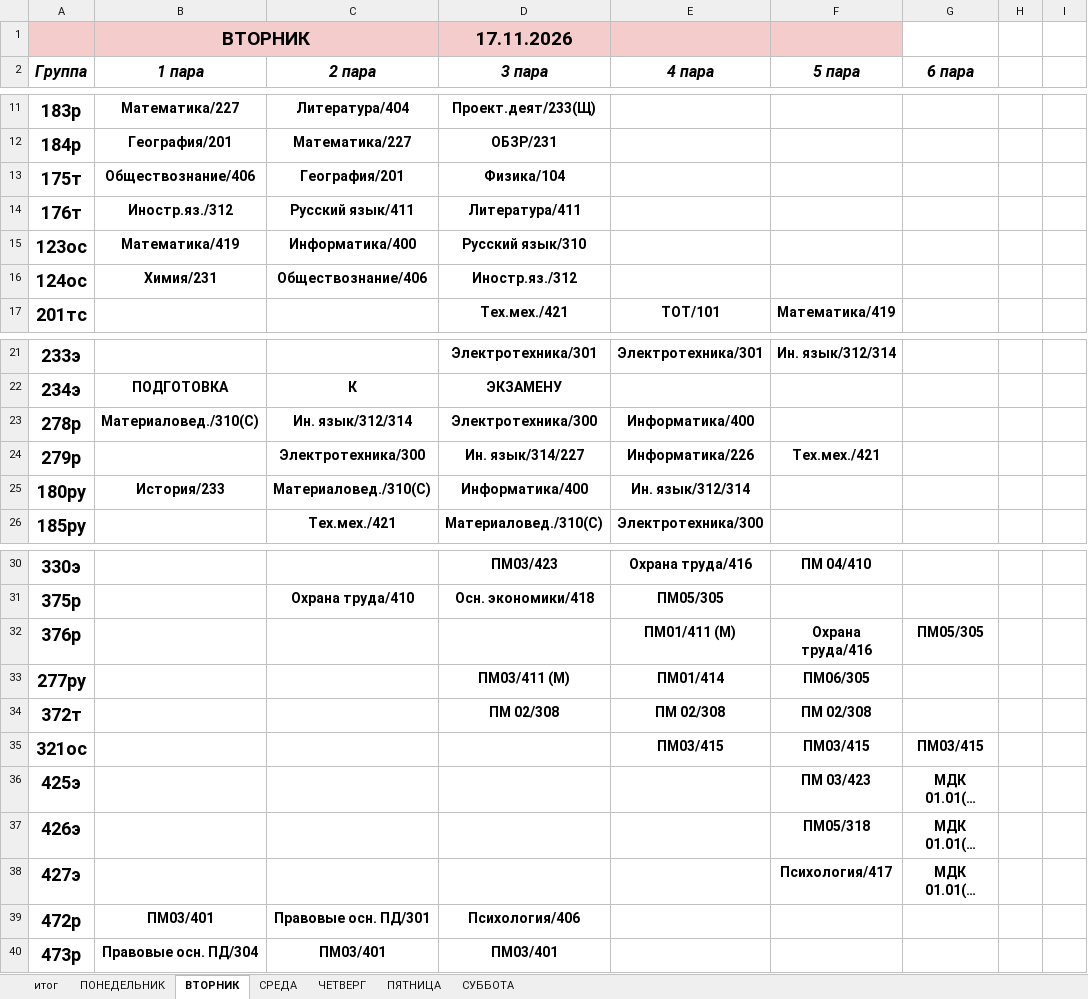
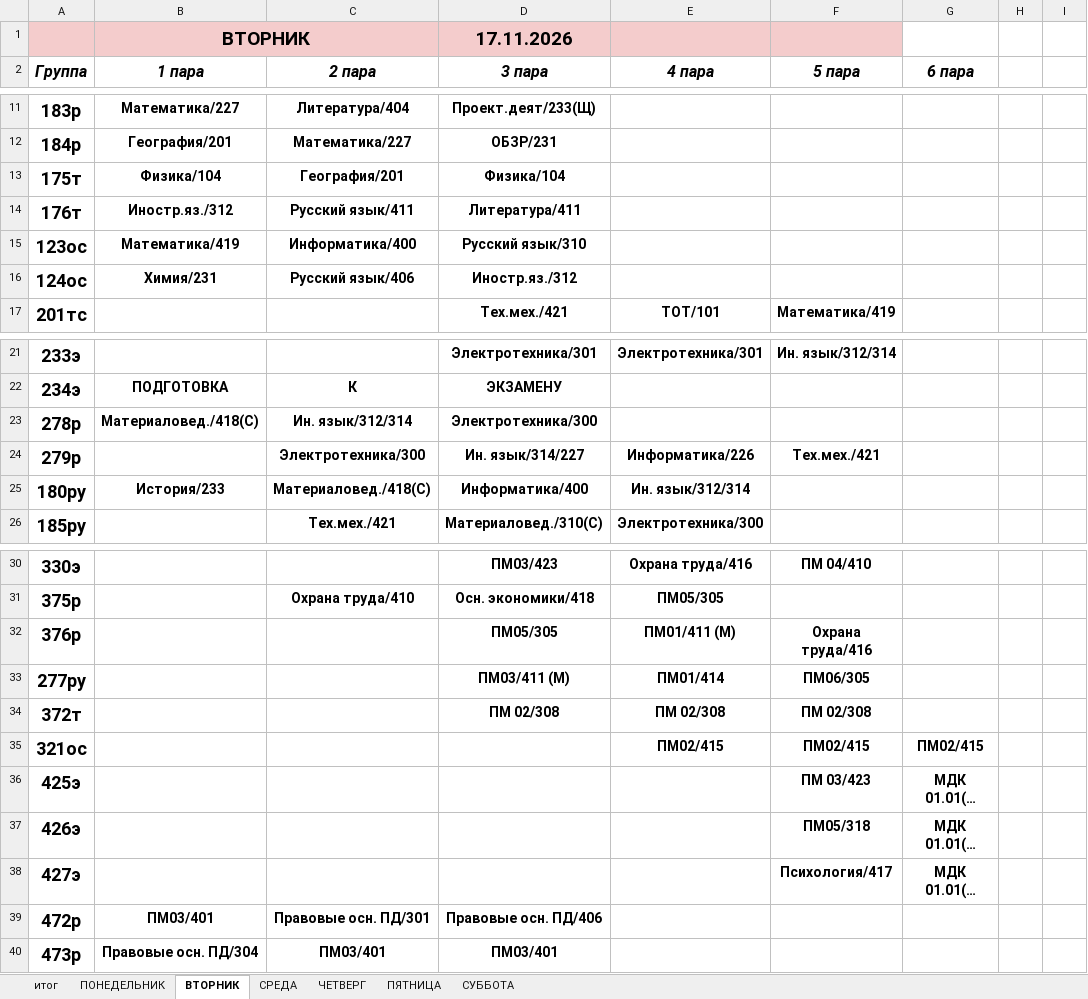
Before and after one commit to colderuopen-art/raspisanie, an Excel workbook: Расписание.xlsx, sheet ВТОРНИК, drawn as a sheet; only a part is shown, gaps mark what is left out; long unchanged cells end in …; values as stored, in another font and other column widths than the file's, no borders; charts and pictures not drawn; the diff names each change by its address in the sheet, - before the commit and + after, or states it on an @@ line.

```diff
--- a/Расписание.xlsx (sheet ВТОРНИК)
+++ b/Расписание.xlsx (sheet ВТОРНИК)
-B13 (1 пара): Обществознание/406
+B13 (1 пара): Физика/104
-C16 (2 пара): Обществознание/406
+C16 (2 пара): Русский язык/406
-B23 (1 пара): Материаловед./310(С)
+B23 (1 пара): Материаловед./418(С)
-E23 (4 пара): Информатика/400
+E23 (4 пара): (empty)
-C25 (2 пара): Материаловед./310(С)
+C25 (2 пара): Материаловед./418(С)
-D32 (3 пара): (empty)
+D32 (3 пара): ПМ05/305
-G32 (6 пара): ПМ05/305
+G32 (6 пара): (empty)
-E35 (4 пара): ПМ03/415
+E35 (4 пара): ПМ02/415
-F35 (5 пара): ПМ03/415
+F35 (5 пара): ПМ02/415
-G35 (6 пара): ПМ03/415
+G35 (6 пара): ПМ02/415
-D39 (3 пара): Психология/406
+D39 (3 пара): Правовые осн. ПД/406
```
Also changed, not shown: sheet итог, sheet ПЯТНИЦА, sheet СРЕДА, sheet СУББОТА, sheet ЧЕТВЕРГ, sheet ПОНЕДЕЛЬНИК, formulas that keep their value, charts or pictures.
